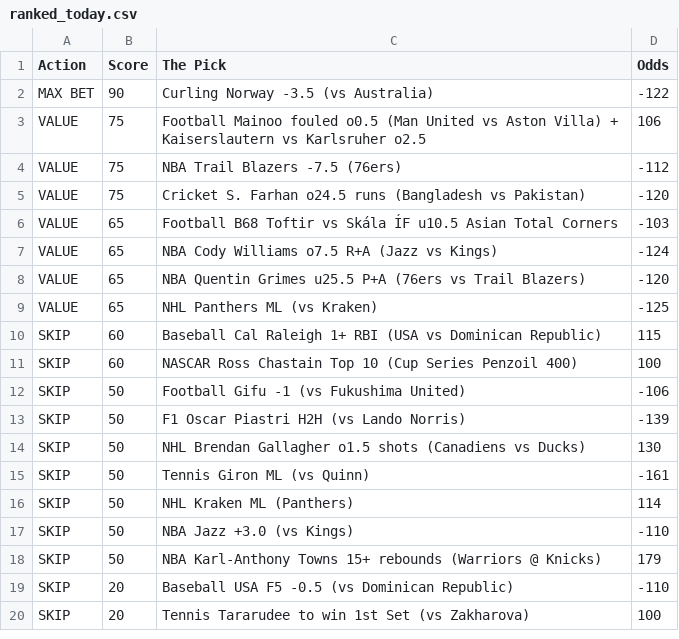
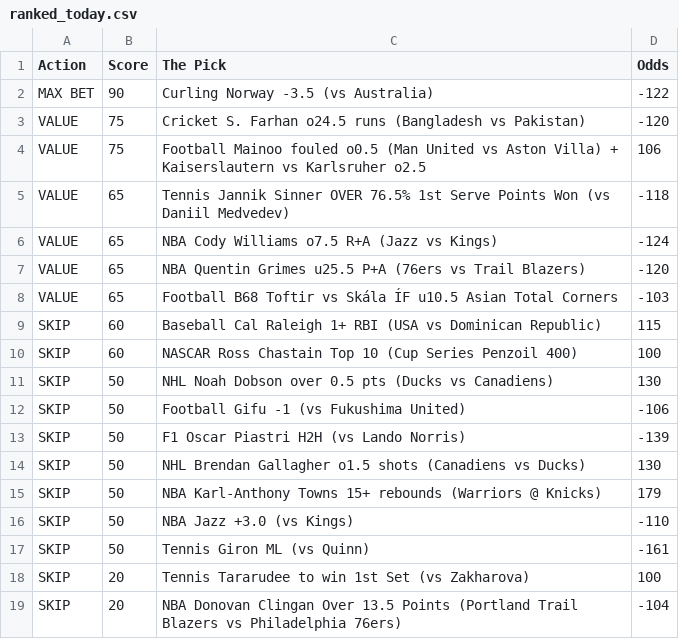
Before and after one commit to CameronBroussard6/Sports_Picks_Ranked, a CSV file: ranked_today.csv, drawn as a sheet.

```diff
--- a/ranked_today.csv
+++ b/ranked_today.csv
@@ -2,11 +2,11 @@ Action,Score,The Pick,Odds
 MAX BET,90,Curling Norway -3.5 (vs Australia),-122
+VALUE,75,Cricket S. Farhan o24.5 runs (Bangladesh vs Pakistan),-120
 VALUE,75,Football Mainoo fouled o0.5 (Man United vs Aston Villa) + Kaiserslautern vs Karlsruher o2.5,106
-VALUE,75,NBA Trail Blazers -7.5 (76ers),-112
-VALUE,75,Cricket S. Farhan o24.5 runs (Bangladesh vs Pakistan),-120
-VALUE,65,Football B68 Toftir vs Skála ÍF u10.5 Asian Total Corners,-103
+VALUE,65,Tennis Jannik Sinner OVER 76.5% 1st Serve Points Won (vs Daniil Medvedev),-118
 VALUE,65,NBA Cody Williams o7.5 R+A (Jazz vs Kings),-124
 VALUE,65,NBA Quentin Grimes u25.5 P+A (76ers vs Trail Blazers),-120
-VALUE,65,NHL Panthers ML (vs Kraken),-125
+VALUE,65,Football B68 Toftir vs Skála ÍF u10.5 Asian Total Corners,-103
 SKIP,60,Baseball Cal Raleigh 1+ RBI (USA vs Dominican Republic),115
 SKIP,60,NASCAR Ross Chastain Top 10 (Cup Series Penzoil 400),100
+SKIP,50,NHL Noah Dobson over 0.5 pts (Ducks vs Canadiens),130
 SKIP,50,Football Gifu -1 (vs Fukushima United),-106
@@ -14,7 +14,6 @@ SKIP,50,F1 Oscar Piastri H2H (vs Lando Norris),-139
 SKIP,50,NHL Brendan Gallagher o1.5 shots (Canadiens vs Ducks),130
+SKIP,50,NBA Karl-Anthony Towns 15+ rebounds (Warriors @ Knicks),179
+SKIP,50,NBA Jazz +3.0 (vs Kings),-110
 SKIP,50,Tennis Giron ML (vs Quinn),-161
-SKIP,50,NHL Kraken ML (Panthers),114
-SKIP,50,NBA Jazz +3.0 (vs Kings),-110
-SKIP,50,NBA Karl-Anthony Towns 15+ rebounds (Warriors @ Knicks),179
-SKIP,20,Baseball USA F5 -0.5 (vs Dominican Republic),-110
 SKIP,20,Tennis Tararudee to win 1st Set (vs Zakharova),100
+SKIP,20,NBA Donovan Clingan Over 13.5 Points (Portland Trail Blazers vs Philadelphia 76ers),-104
```
Also changed, not shown: 1 other file.
